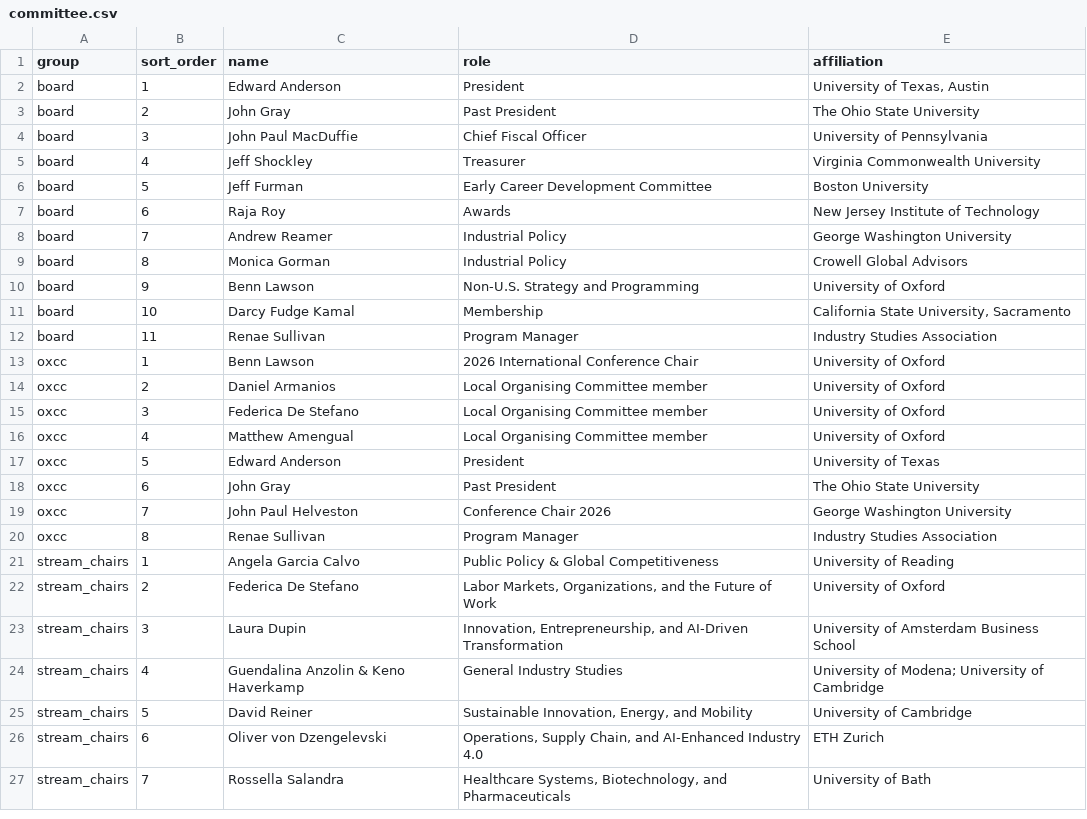
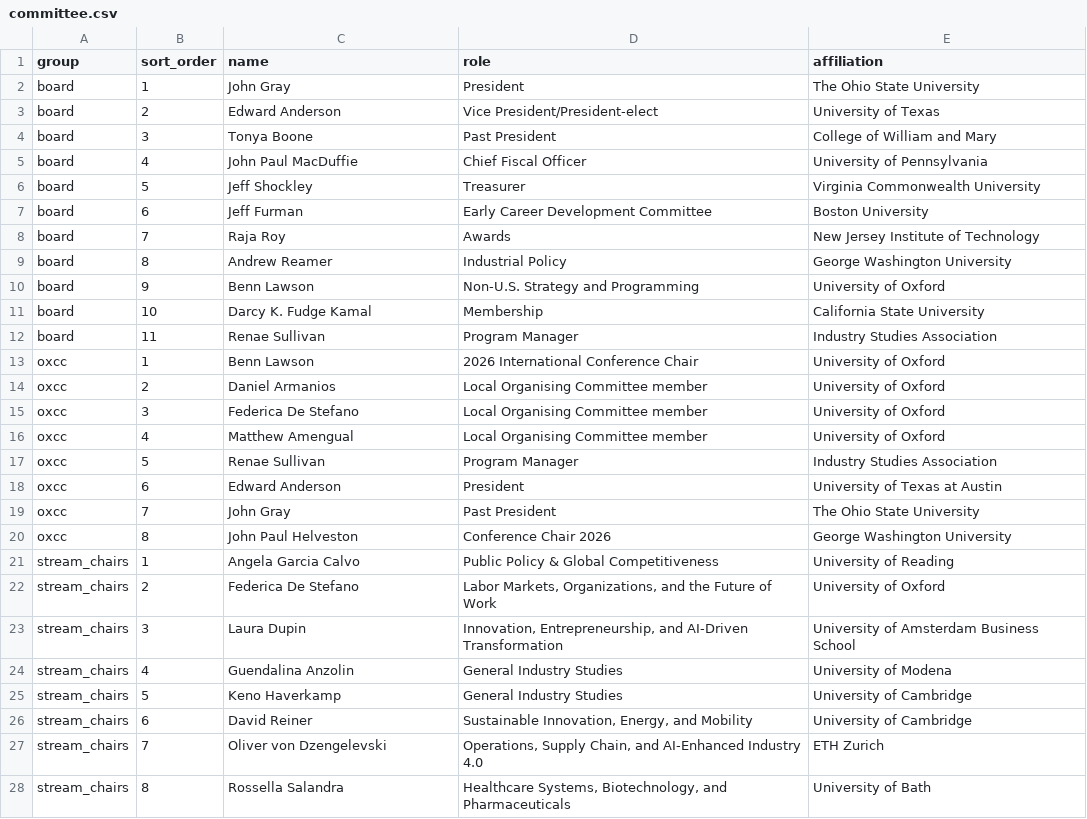
Before and after one commit to OxfordISA/Schedule, a CSV file: data/committee.csv, drawn as a sheet.

```diff
--- a/data/committee.csv
+++ b/data/committee.csv
@@ -1,12 +1,12 @@
 group,sort_order,name,role,affiliation
-board,1,Edward Anderson,President,"University of Texas, Austin"
-board,2,John Gray,Past President,The Ohio State University
-board,3,John Paul MacDuffie,Chief Fiscal Officer,University of Pennsylvania
-board,4,Jeff Shockley,Treasurer,Virginia Commonwealth University
-board,5,Jeff Furman,Early Career Development Committee,Boston University
-board,6,Raja Roy,Awards,New Jersey Institute of Technology
-board,7,Andrew Reamer,Industrial Policy,George Washington University
-board,8,Monica Gorman,Industrial Policy,Crowell Global Advisors
+board,1,John Gray,President,The Ohio State University
+board,2,Edward Anderson,Vice President/President-elect,University of Texas
+board,3,Tonya Boone,Past President,College of William and Mary
+board,4,John Paul MacDuffie,Chief Fiscal Officer,University of Pennsylvania
+board,5,Jeff Shockley,Treasurer,Virginia Commonwealth University
+board,6,Jeff Furman,Early Career Development Committee,Boston University
+board,7,Raja Roy,Awards,New Jersey Institute of Technology
+board,8,Andrew Reamer,Industrial Policy,George Washington University
 board,9,Benn Lawson,Non-U.S. Strategy and Programming,University of Oxford
-board,10,Darcy Fudge Kamal,Membership,"California State University, Sacramento"
+board,10,Darcy K. Fudge Kamal,Membership,California State University
 board,11,Renae Sullivan,Program Manager,Industry Studies Association
@@ -16,6 +16,6 @@ oxcc,3,Federica De Stefano,Local Organising Committee member,University of Oxfor
 oxcc,4,Matthew Amengual,Local Organising Committee member,University of Oxford
-oxcc,5,Edward Anderson,President,University of Texas
-oxcc,6,John Gray,Past President,The Ohio State University
-oxcc,7,John Paul Helveston,Conference Chair 2026,George Washington University
-oxcc,8,Renae Sullivan,Program Manager,Industry Studies Association
+oxcc,5,Renae Sullivan,Program Manager,Industry Studies Association
+oxcc,6,Edward Anderson,President,University of Texas at Austin
+oxcc,7,John Gray,Past President,The Ohio State University
+oxcc,8,John Paul Helveston,Conference Chair 2026,George Washington University
 stream_chairs,1,Angela Garcia Calvo,Public Policy & Global Competitiveness,University of Reading
@@ -23,5 +23,6 @@ stream_chairs,2,Federica De Stefano,"Labor Markets, Organizations, and the Futur
 stream_chairs,3,Laura Dupin,"Innovation, Entrepreneurship, and AI-Driven Transformation",University of Amsterdam Business School
-stream_chairs,4,Guendalina Anzolin & Keno Haverkamp,General Industry Studies,University of Modena; University of Cambridge
-stream_chairs,5,David Reiner,"Sustainable Innovation, Energy, and Mobility",University of Cambridge
-stream_chairs,6,Oliver von Dzengelevski,"Operations, Supply Chain, and AI-Enhanced Industry 4.0",ETH Zurich
-stream_chairs,7,Rossella Salandra,"Healthcare Systems, Biotechnology, and Pharmaceuticals",University of Bath
+stream_chairs,4,Guendalina Anzolin,General Industry Studies,University of Modena
+stream_chairs,5,Keno Haverkamp,General Industry Studies,University of Cambridge
+stream_chairs,6,David Reiner,"Sustainable Innovation, Energy, and Mobility",University of Cambridge
+stream_chairs,7,Oliver von Dzengelevski,"Operations, Supply Chain, and AI-Enhanced Industry 4.0",ETH Zurich
+stream_chairs,8,Rossella Salandra,"Healthcare Systems, Biotechnology, and Pharmaceuticals",University of Bath
```
Also changed, not shown: data/bios.csv, data/panels.csv, 9 other files.
